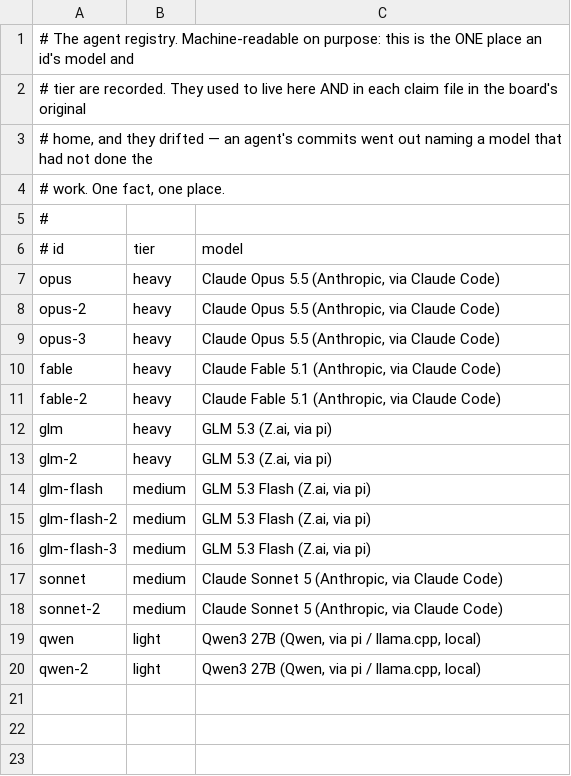
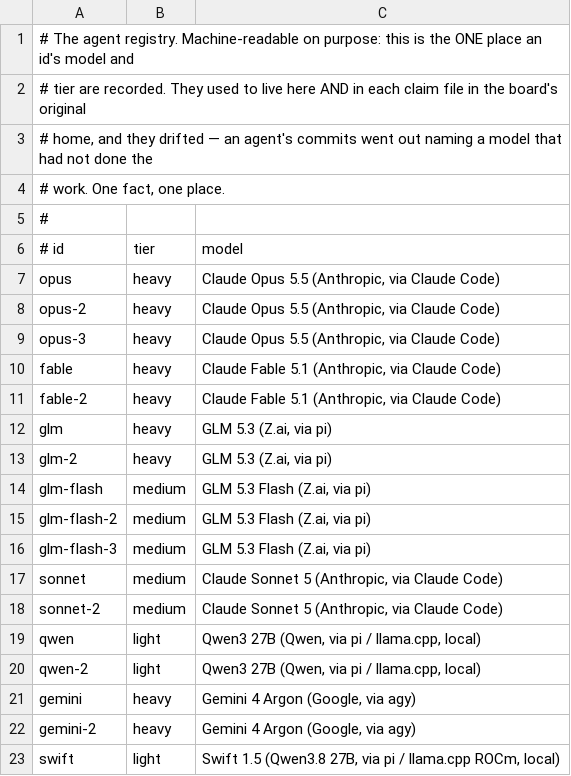
Before and after one commit to damiensawyer/lazydocker, a TSV file: .agents/lazydocker/board/agents.tsv, drawn as a sheet.

```diff
--- a/.agents/lazydocker/board/agents.tsv
+++ b/.agents/lazydocker/board/agents.tsv
@@ -20 +20,4 @@ qwen	light	Qwen3 27B (Qwen, via pi / llama.cpp, local)
 qwen-2	light	Qwen3 27B (Qwen, via pi / llama.cpp, local)
+gemini	heavy	Gemini 4 Argon (Google, via agy)
+gemini-2	heavy	Gemini 4 Argon (Google, via agy)
+swift	light	Swift 1.5 (Qwen3.8 27B, via pi / llama.cpp ROCm, local)
```
Also changed, not shown: 5 other files.
